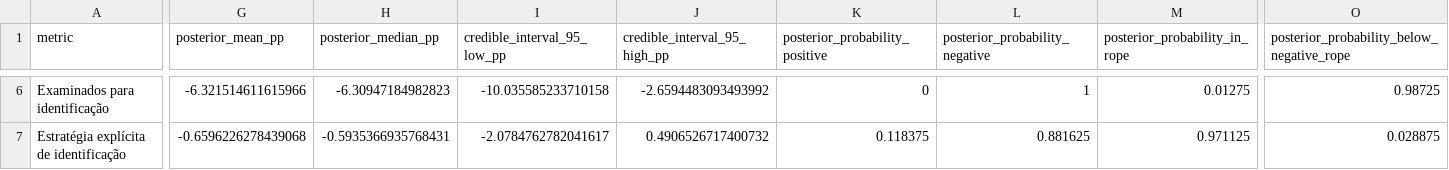
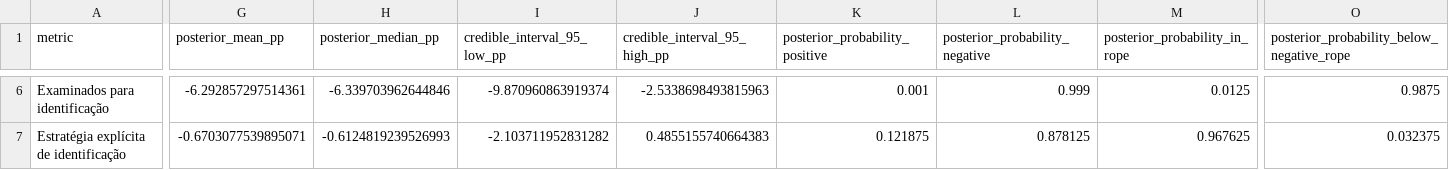
Before and after one commit to mgaldino/metodos-cp-brasil, a CSV file: output/tables/gender_analysis/table_13_bayesian_hierarchical_gender_effects.csv, drawn as a sheet; only a part is shown, gaps mark what is left out; the diff covers the shown part only; the diff names each change by its address in the sheet, - before the commit and + after, or states it on an @@ line.

```diff
--- a/output/tables/gender_analysis/table_13_bayesian_hierarchical_gender_effects.csv
+++ b/output/tables/gender_analysis/table_13_bayesian_hierarchical_gender_effects.csv
-G6 (posterior_mean_pp): -6.321514611615966
+G6 (posterior_mean_pp): -6.292857297514361
-H6 (posterior_median_pp): -6.30947184982823
+H6 (posterior_median_pp): -6.339703962644846
-I6 (credible_interval_95_low_pp): -10.035585233710158
+I6 (credible_interval_95_low_pp): -9.870960863919374
-J6 (credible_interval_95_high_pp): -2.6594483093493992
+J6 (credible_interval_95_high_pp): -2.5338698493815963
-K6 (posterior_probability_positive): 0
+K6 (posterior_probability_positive): 0.001
-L6 (posterior_probability_negative): 1
+L6 (posterior_probability_negative): 0.999
-M6 (posterior_probability_in_rope): 0.01275
+M6 (posterior_probability_in_rope): 0.0125
-O6: 0.98725
+O6: 0.9875
-G7 (posterior_mean_pp): -0.6596226278439068
+G7 (posterior_mean_pp): -0.6703077539895071
-H7 (posterior_median_pp): -0.5935366935768431
+H7 (posterior_median_pp): -0.6124819239526993
-I7 (credible_interval_95_low_pp): -2.0784762782041617
+I7 (credible_interval_95_low_pp): -2.103711952831282
-J7 (credible_interval_95_high_pp): 0.4906526717400732
+J7 (credible_interval_95_high_pp): 0.4855155740664383
-K7 (posterior_probability_positive): 0.118375
+K7 (posterior_probability_positive): 0.121875
-L7 (posterior_probability_negative): 0.881625
+L7 (posterior_probability_negative): 0.878125
-M7 (posterior_probability_in_rope): 0.971125
+M7 (posterior_probability_in_rope): 0.967625
-O7: 0.028875
+O7: 0.032375
```
Also changed, not shown: 29 edited cells elsewhere in this file, output/tables/gender_analysis/table_14_bayesian_gender_effects_by_journal.csv, output/tables/gender_analysis/table_15_bayesian_model_diagnostics.csv, 15 other files.
